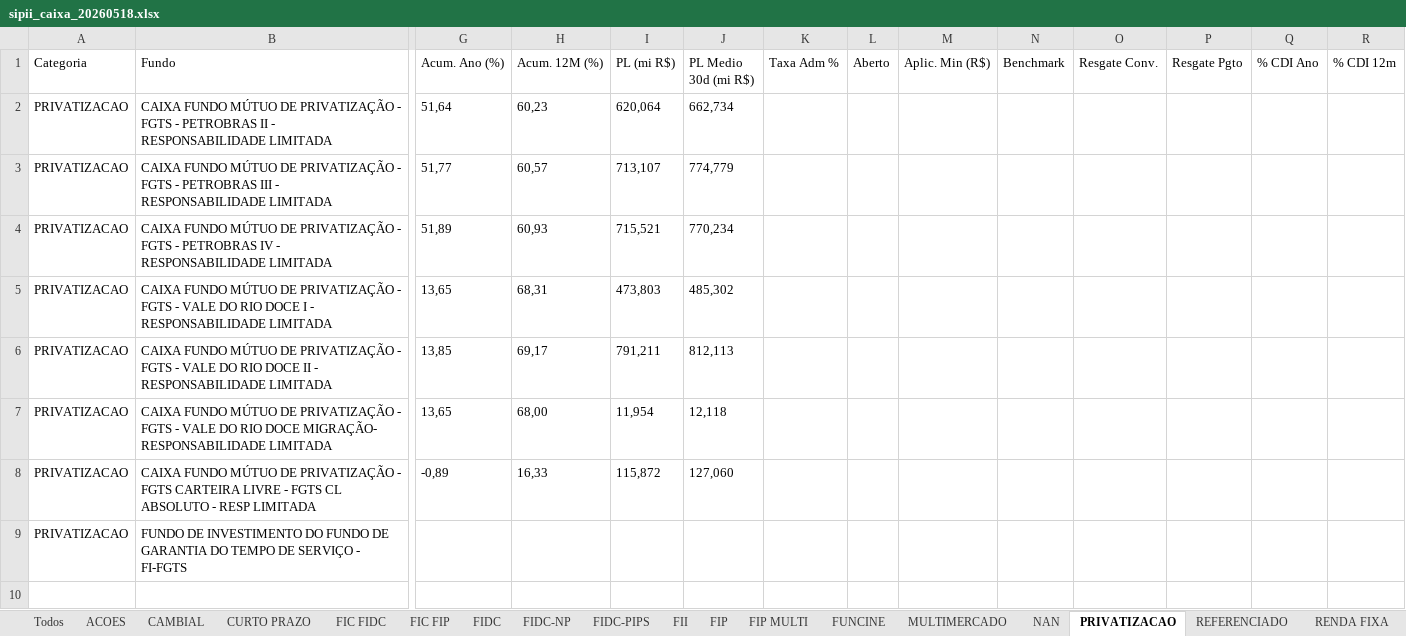
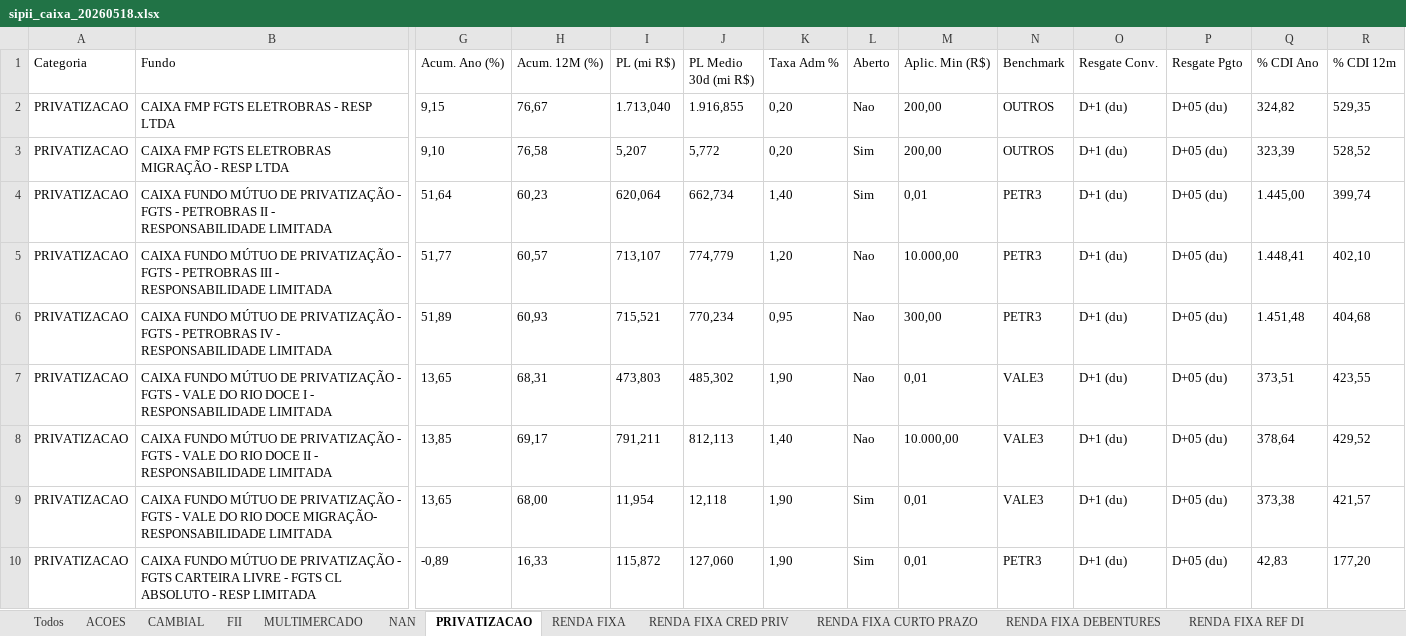
Before and after one commit to eltonprivatebanker/catalogo-fundos-cvm, an Excel workbook: saida/sipii_caixa_20260518.xlsx, sheet PRIVATIZACAO, drawn as a sheet; only a part is shown, gaps mark what is left out; values as stored, in another font and other column widths than the file's, no borders; removed rows and columns are numbered as before the commit, all else as after; rows hold the shown columns only; the diff names each change by its address in the sheet, - before the commit and + after, or states it on an @@ line.

```diff
--- a/saida/sipii_caixa_20260518.xlsx (sheet PRIVATIZACAO)
+++ b/saida/sipii_caixa_20260518.xlsx (sheet PRIVATIZACAO)
-sheet tab: FIP
+sheet tab: RENDA FIXA DEBENTURES
-sheet tab: CURTO PRAZO
-sheet tab: FIC FIDC
-sheet tab: FIC FIP
-sheet tab: FIDC
-sheet tab: FIDC-NP
-sheet tab: FIDC-PIPS
-sheet tab: FIP MULTI
-sheet tab: FUNCINE
-sheet tab: REFERENCIADO
@@ sheet tab order changed: Todos | ACOES | CAMBIAL | FII | MULTIMERCADO | NAN | PRIVATIZACAO | RENDA FIXA | RENDA FIXA CRED PRIV | RENDA FIXA CURTO PRAZO | RENDA FIXA DEBENTURES | RENDA FIXA REF DI @@
+row 2: PRIVATIZACAO | CAIXA FMP FGTS ELETROBRAS - RESP LTDA | 9,15 | 76,67 | 1.713,040 | 1.916,855 | 0,20 | Nao | 200,00 | OUTROS | D+1 (du) | D+05 (du) | 324,82 | 529,35
+row 3: PRIVATIZACAO | CAIXA FMP FGTS ELETROBRAS MIGRAÇÃO - RESP LTDA | 9,10 | 76,58 | 5,207 | 5,772 | 0,20 | Sim | 200,00 | OUTROS | D+1 (du) | D+05 (du) | 323,39 | 528,52
-K4 (Taxa Adm %): (empty)
+K4 (Taxa Adm %): 1,40
-L4 (Aberto): (empty)
+L4 (Aberto): Sim
-M4 (Aplic. Min (R$)): (empty)
+M4 (Aplic. Min (R$)): 0,01
-N4:N6 (Benchmark): (empty)
+N4:N6 (Benchmark): PETR3
-O4:O10 (Resgate Conv.): (empty)
+O4:O10 (Resgate Conv.): D+1 (du)
-P4:P10 (Resgate Pgto): (empty)
+P4:P10 (Resgate Pgto): D+05 (du)
-Q4 (% CDI Ano): (empty)
+Q4 (% CDI Ano): 1.445,00
-R4 (% CDI 12m): (empty)
+R4 (% CDI 12m): 399,74
-K5 (Taxa Adm %): (empty)
+K5 (Taxa Adm %): 1,20
-L5:L8 (Aberto): (empty)
+L5:L8 (Aberto): Nao
-M5 (Aplic. Min (R$)): (empty)
+M5 (Aplic. Min (R$)): 10.000,00
-Q5 (% CDI Ano): (empty)
+Q5 (% CDI Ano): 1.448,41
-R5 (% CDI 12m): (empty)
+R5 (% CDI 12m): 402,10
-K6 (Taxa Adm %): (empty)
+K6 (Taxa Adm %): 0,95
-M6 (Aplic. Min (R$)): (empty)
+M6 (Aplic. Min (R$)): 300,00
-Q6 (% CDI Ano): (empty)
+Q6 (% CDI Ano): 1.451,48
-R6 (% CDI 12m): (empty)
+R6 (% CDI 12m): 404,68
-K7 (Taxa Adm %): (empty)
+K7 (Taxa Adm %): 1,90
-M7 (Aplic. Min (R$)): (empty)
+M7 (Aplic. Min (R$)): 0,01
-N7:N9 (Benchmark): (empty)
+N7:N9 (Benchmark): VALE3
-Q7 (% CDI Ano): (empty)
+Q7 (% CDI Ano): 373,51
-R7 (% CDI 12m): (empty)
+R7 (% CDI 12m): 423,55
-K8 (Taxa Adm %): (empty)
+K8 (Taxa Adm %): 1,40
-M8 (Aplic. Min (R$)): (empty)
+M8 (Aplic. Min (R$)): 10.000,00
-Q8 (% CDI Ano): (empty)
+Q8 (% CDI Ano): 378,64
-R8 (% CDI 12m): (empty)
+R8 (% CDI 12m): 429,52
-K9:K10 (Taxa Adm %): (empty)
+K9:K10 (Taxa Adm %): 1,90
-L9:L10 (Aberto): (empty)
+L9:L10 (Aberto): Sim
-M9:M10 (Aplic. Min (R$)): (empty)
+M9:M10 (Aplic. Min (R$)): 0,01
-Q9 (% CDI Ano): (empty)
+Q9 (% CDI Ano): 373,38
-R9 (% CDI 12m): (empty)
+R9 (% CDI 12m): 421,57
-N10 (Benchmark): (empty)
+N10 (Benchmark): PETR3
-Q10 (% CDI Ano): (empty)
+Q10 (% CDI Ano): 42,83
-R10 (% CDI 12m): (empty)
+R10 (% CDI 12m): 177,20
-row 9: PRIVATIZACAO | FUNDO DE INVESTIMENTO DO FUNDO DE GARANTIA DO TEMPO DE SERVIÇO - FI-FGTS
```
Also changed, not shown: sheet Todos, sheet RENDA FIXA, sheet MULTIMERCADO, sheet ACOES, sheet RENDA FIXA CRED PRIV, sheet NAN, 6 more sheets, 2 other files.
